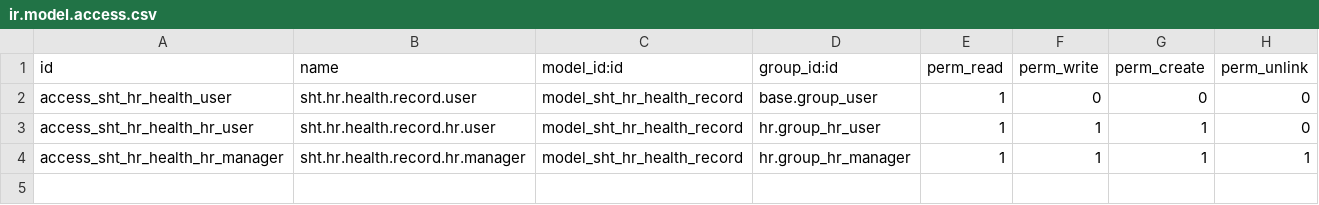
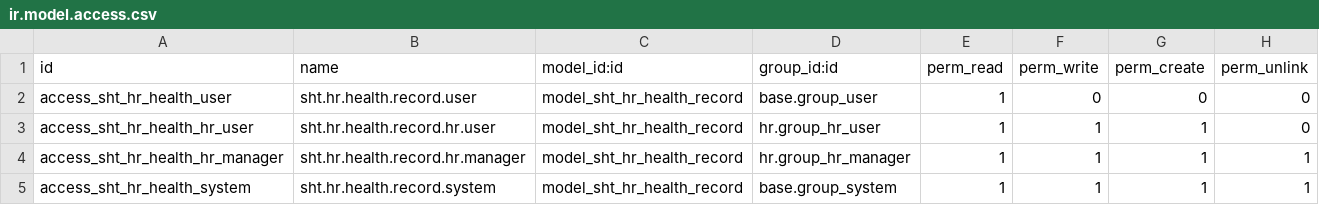
Before and after one commit to tringo2204/odoo-18, a CSV file: sht_hr_health/security/ir.model.access.csv, drawn as a sheet; the diff names each change by its address in the sheet, - before the commit and + after, or states it on an @@ line.

```diff
--- a/sht_hr_health/security/ir.model.access.csv
+++ b/sht_hr_health/security/ir.model.access.csv
+row 5: access_sht_hr_health_system | sht.hr.health.record.system | model_sht_hr_health_record | base.group_system | 1 | 1 | 1 | 1
```
Also changed, not shown: 7 other files.
